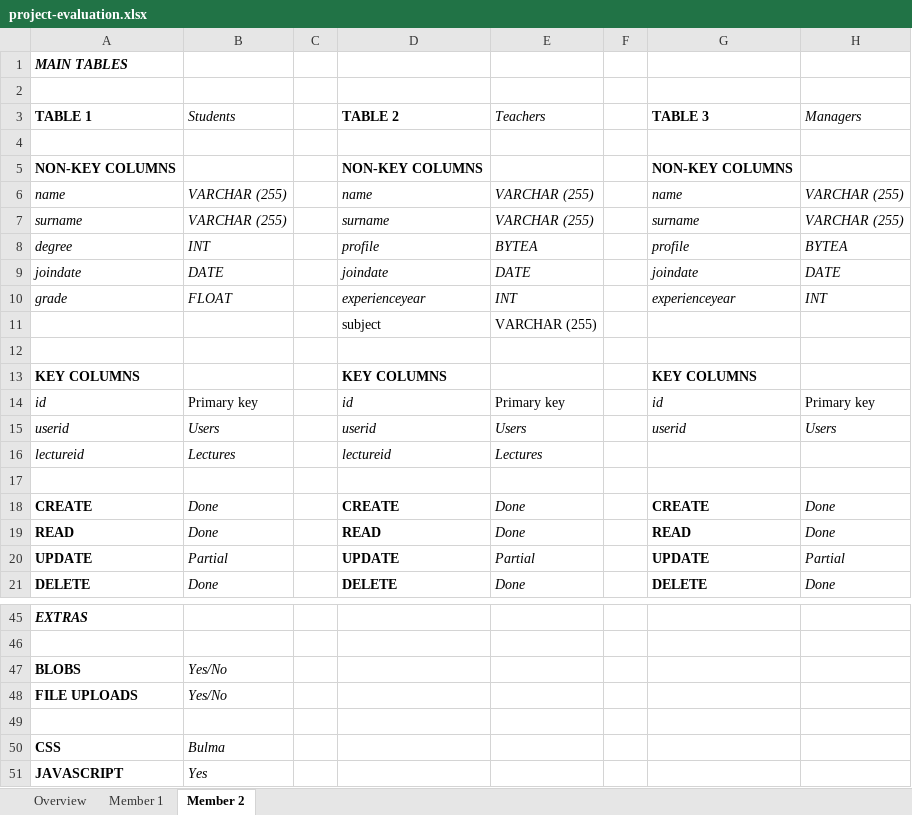
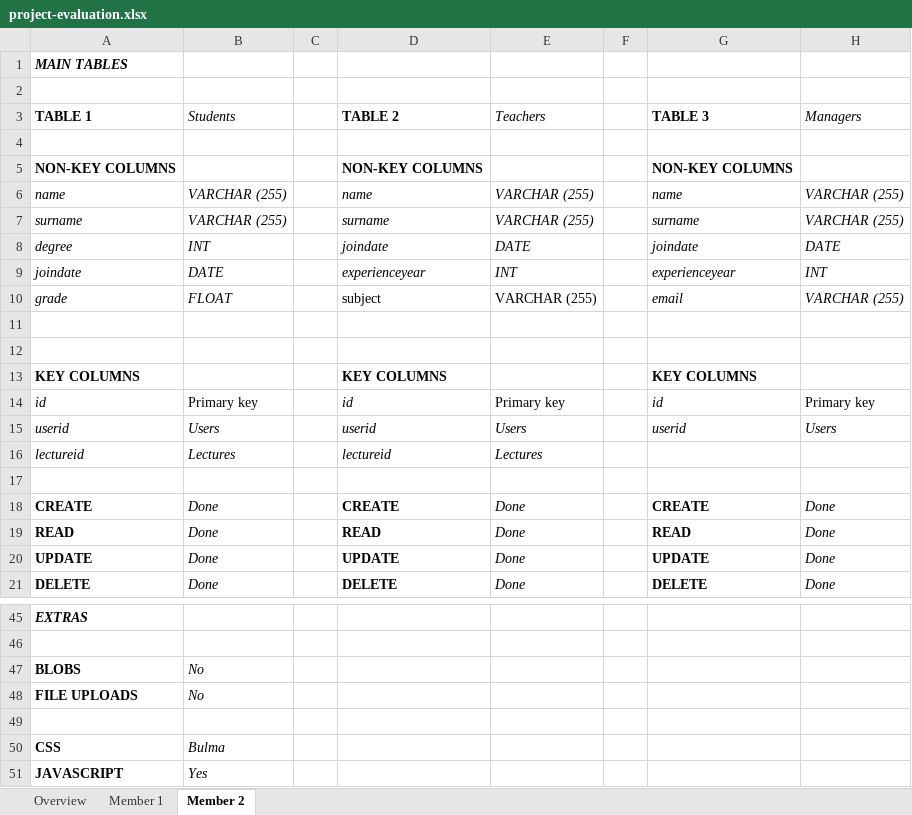
Before and after one commit to furkankamer/itucsdb1932, an Excel workbook: project-evaluation.xlsx, sheet Member 2, drawn as a sheet; only a part is shown, gaps mark what is left out; values as stored, in another font and other column widths than the file's, no borders; removed rows and columns are numbered as before the commit, all else as after; the diff names each change by its address in the sheet, - before the commit and + after, or states it on an @@ line.

Commit message:
User profile implementations

```diff
--- a/project-evaluation.xlsx (sheet Member 2)
+++ b/project-evaluation.xlsx (sheet Member 2)
-row 8: degree | INT |  | profile | BYTEA |  | profile | BYTEA
-A8 (TABLE 1): joindate
+A8 (TABLE 1): degree
-B8 (Students): DATE
+B8 (Students): INT
-A9 (TABLE 1): grade
+A9 (TABLE 1): joindate
-B9 (Students): FLOAT
+B9 (Students): DATE
+row 10: grade | FLOAT |  | subject | VARCHAR (255) |  | email | VARCHAR (255)
-row 11:  |  |  | subject | VARCHAR (255)
+row 11: (empty)
-B20 (Students): Partial
+B20 (Students): Done
-E20 (Teachers): Partial
+E20 (Teachers): Done
-H20 (Managers): Partial
+H20 (Managers): Done
-B47:B48 (Students): Yes/No
+B47:B48 (Students): No
```
Also changed, not shown: 4 other files.
